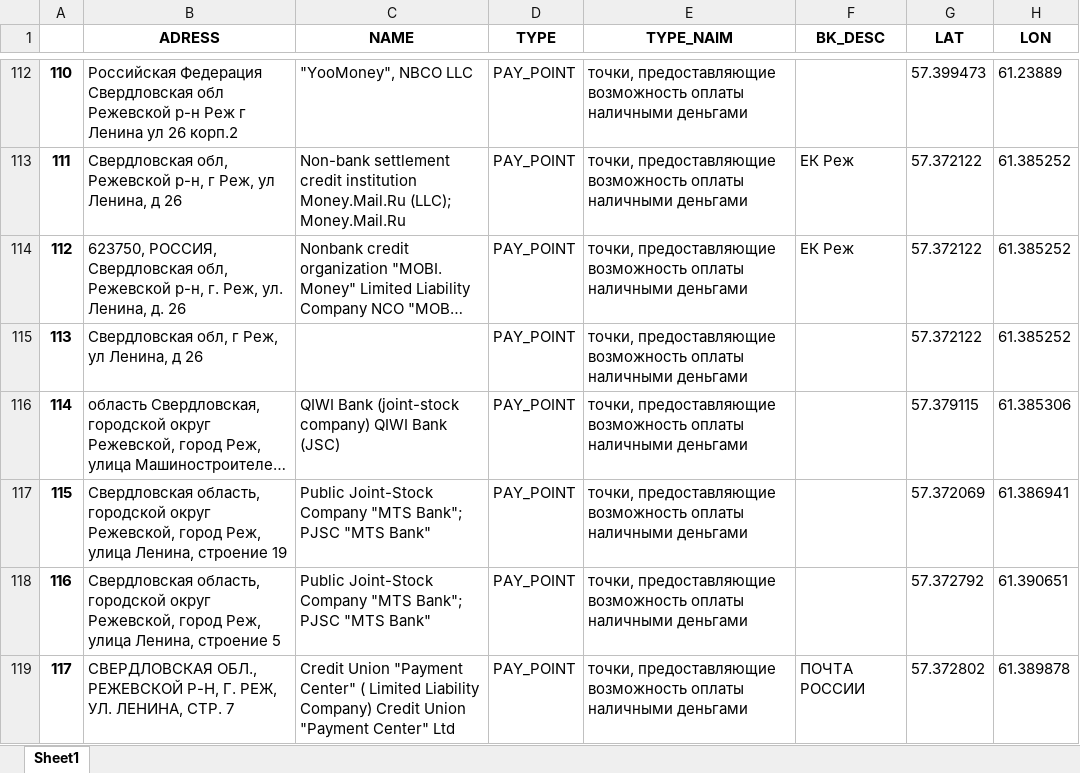
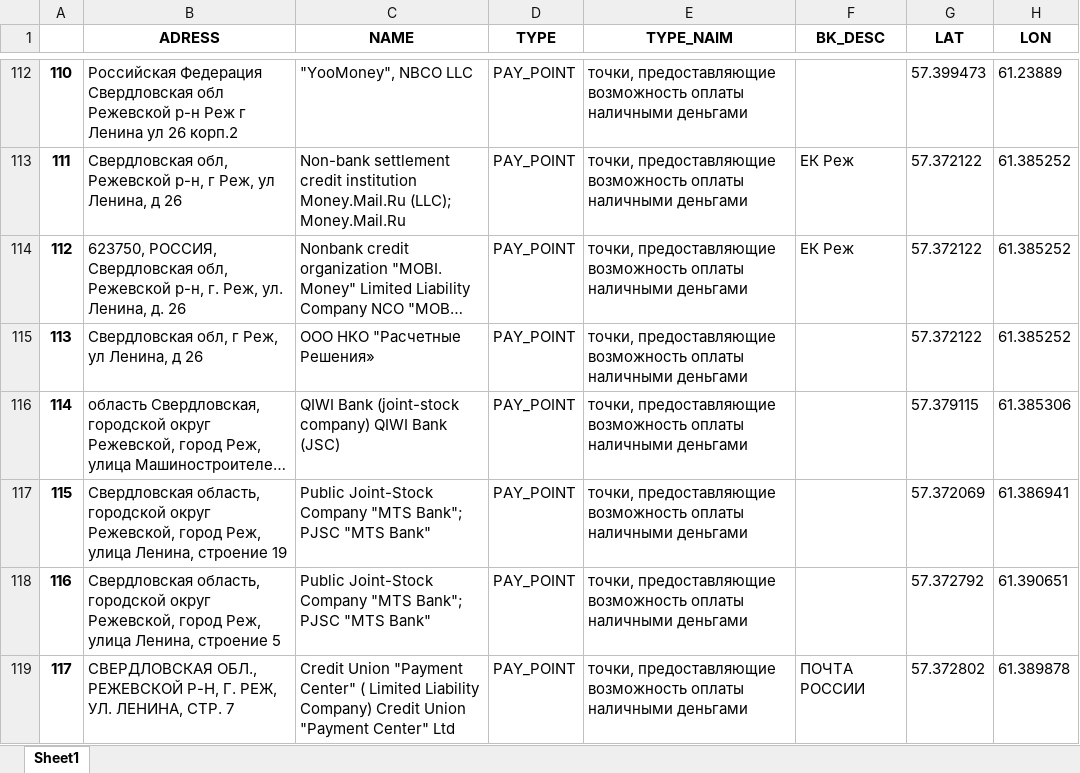
Before and after one commit to rldba/KD_map, an Excel workbook: python/DataSets/rezh_geo.xlsx, sheet Sheet1, drawn as a sheet; only a part is shown, gaps mark what is left out; long unchanged cells end in …; values as stored, in another font and other column widths than the file's, no borders; the diff names each change by its address in the sheet, - before the commit and + after, or states it on an @@ line.

```diff
--- a/python/DataSets/rezh_geo.xlsx (sheet Sheet1)
+++ b/python/DataSets/rezh_geo.xlsx (sheet Sheet1)
-C115 (NAME): (empty)
+C115 (NAME): ООО НКО "Расчетные Решения»
```
Also changed, not shown: 1 other file.
